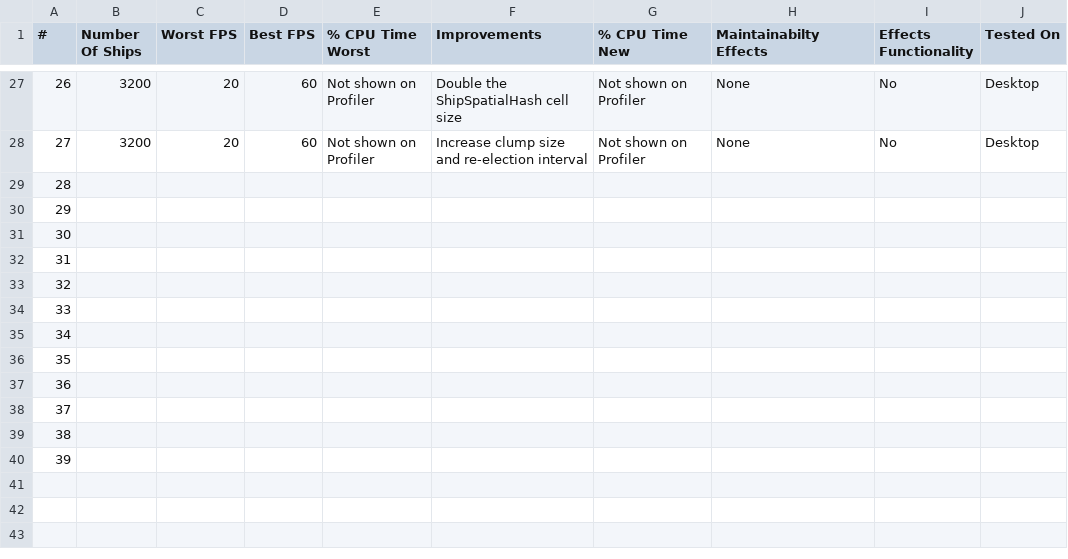
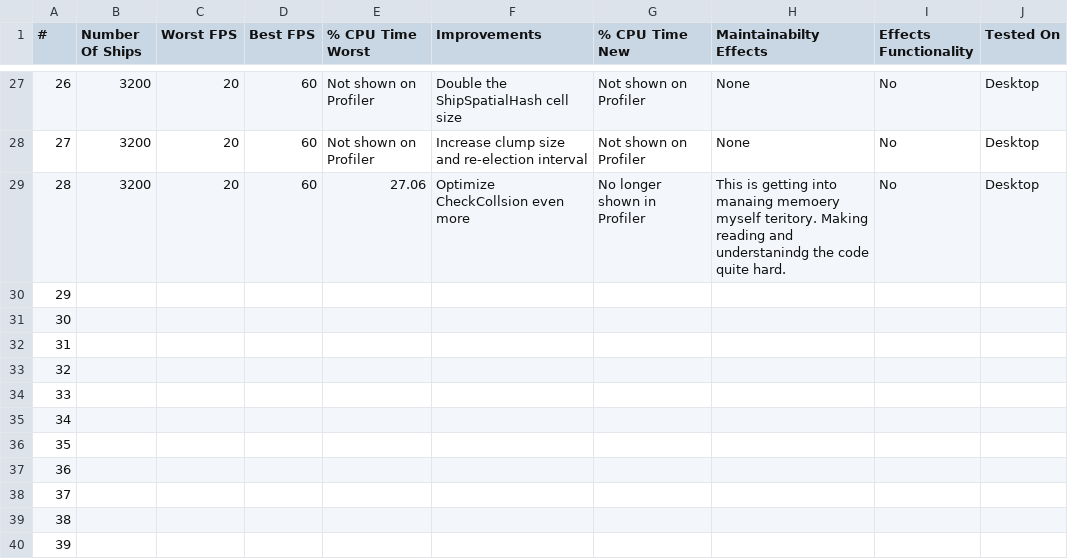
Before and after one commit to Foxxite/GameDevSamples, a CSV file: Samples/8. Optimization/Optimization.csv, drawn as a sheet; only a part is shown, gaps mark what is left out; removed rows and columns are numbered as before the commit, all else as after; the diff names each change by its address in the sheet, - before the commit and + after, or states it on an @@ line.

Commit message:
Optimize check collision more

```diff
--- a/Samples/8. Optimization/Optimization.csv
+++ b/Samples/8. Optimization/Optimization.csv
+row 29: 28 | 3200 | 20 | 60 | 27.06 | Optimize CheckCollsion even more | No longer shown in Profiler | This is getting into manaing memoery myself teritory. Making reading and understanindg the code quite hard. | No | Desktop
@@ column A (#) renumbered between rows 30 and 40 @@
-row 40: 39
```
Also changed, not shown: 1 other file.
